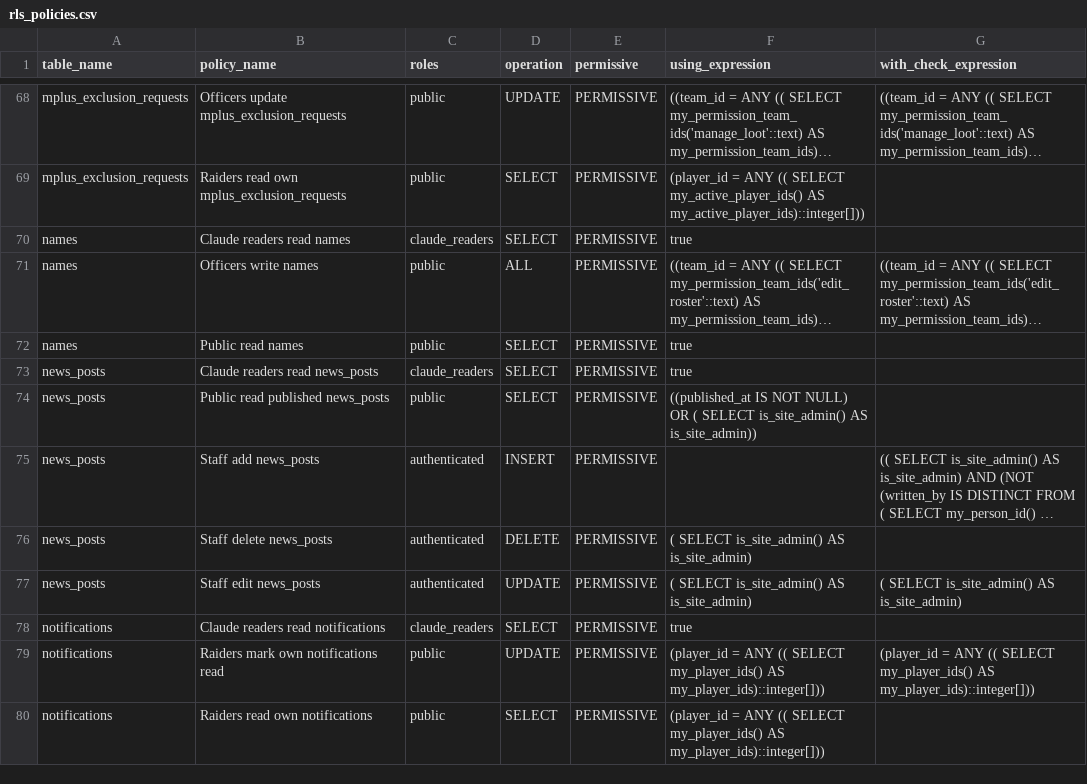
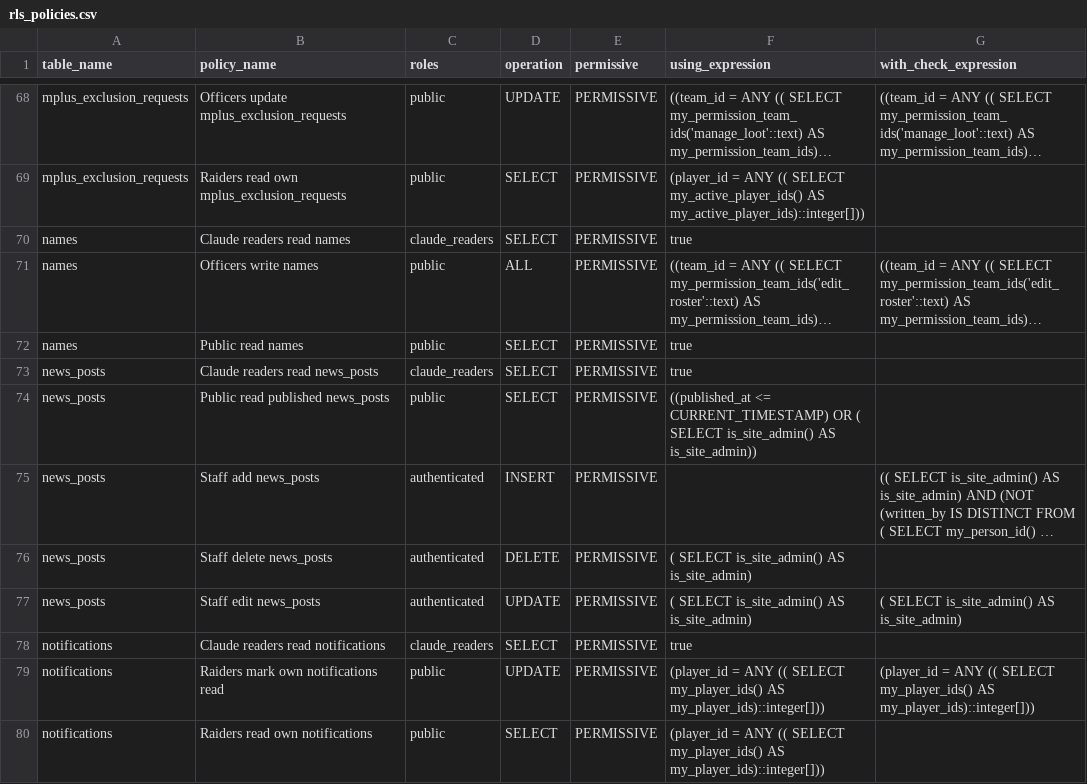
Before and after one commit to katogaming88/WGA-Raid-Hub, a CSV file: docs/rls_policies.csv, drawn as a sheet; only a part is shown, gaps mark what is left out; long unchanged cells end in …; the diff names each change by its address in the sheet, - before the commit and + after, or states it on an @@ line.

```diff
--- a/docs/rls_policies.csv
+++ b/docs/rls_policies.csv
-F74 (using_expression): ((published_at IS NOT NULL) OR (…
+F74 (using_expression): ((published_at <= CURRENT_TIMESTAMP) OR (…
```
Also changed, not shown: 7 other files.
